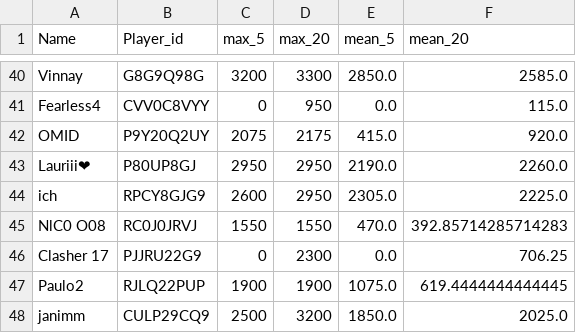
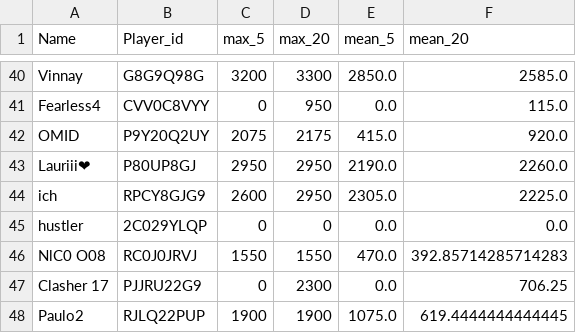
Before and after one commit to FabianL1908/ClashRoyalePerformance, a CSV file: stats.csv, drawn as a sheet; only a part is shown, gaps mark what is left out; the shorter side is filled out with more unchanged rows.

```diff
--- a/stats.csv
+++ b/stats.csv
@@ -44,2 +44,3 @@ Lauriii❤,P80UP8GJ,2950,2950,2190.0,2260.0
 ich,RPCY8GJG9,2600,2950,2305.0,2225.0
+hustler,2C029YLQP,0,0,0.0,0.0
 NlC0 O08,RC0J0JRVJ,1550,1550,470.0,392.85714285714283
```
